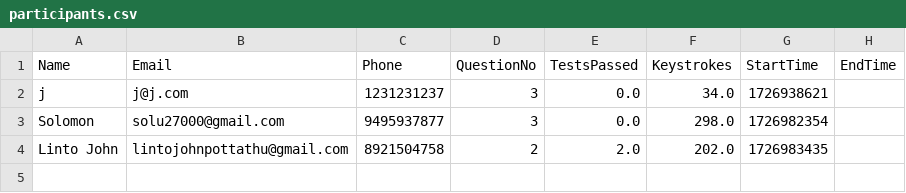
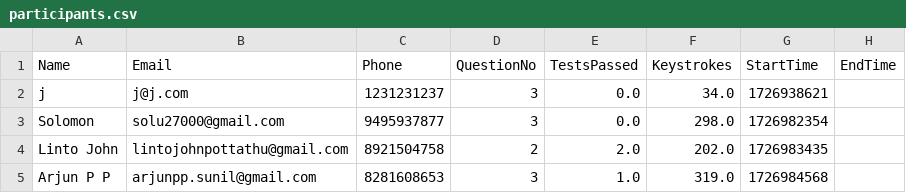
Before and after one commit to abnormalGptPycon/pylon-repo45, a CSV file: pycon/participants.csv, drawn as a sheet.

Commit message:
1726985254

```diff
--- a/pycon/participants.csv
+++ b/pycon/participants.csv
@@ -4 +4,2 @@ Solomon,solu27000@gmail.com,9495937877,3,0.0,298.0,1726982354,
 Linto John,lintojohnpottathu@gmail.com,8921504758,2,2.0,202.0,1726983435,
+Arjun P P,arjunpp.sunil@gmail.com,8281608653,3,1.0,319.0,1726984568,
```
